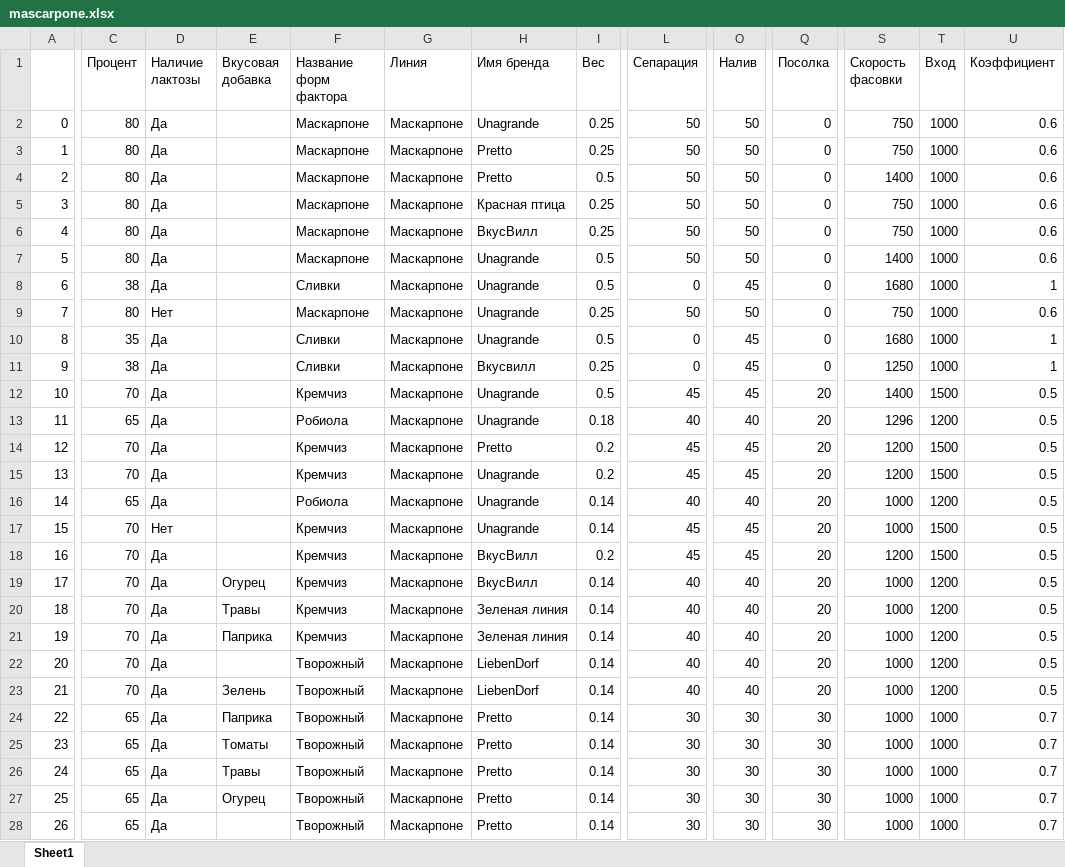
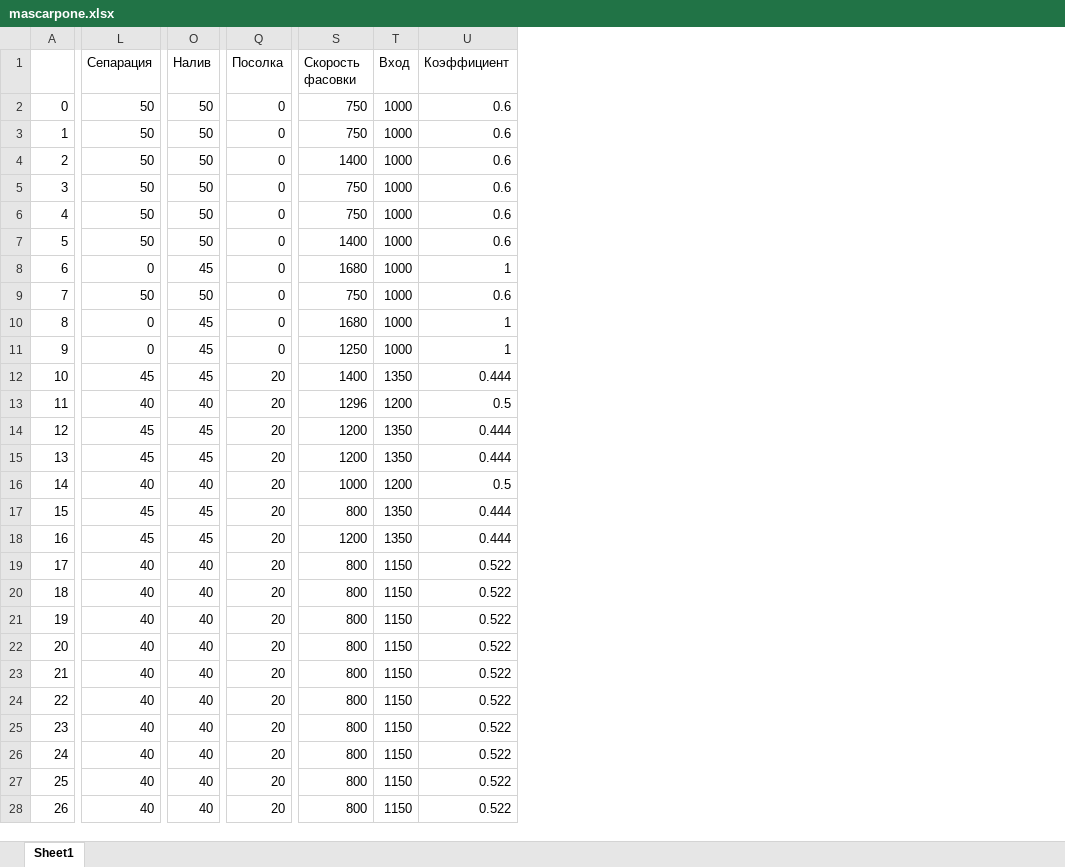
Before and after one commit to nkrokhmal/umalat, an Excel workbook: app/data/static/params/mascarpone.xlsx, sheet Sheet1, drawn as a sheet; only a part is shown, gaps mark what is left out; values as stored, in another font and other column widths than the file's, no cell formats; the diff covers the shown part only; the diff names each change by its address in the sheet, - before the commit and + after, or states it on an @@ line.

Commit message:
Mascarpone params update

```diff
--- a/app/data/static/params/mascarpone.xlsx (sheet Sheet1)
+++ b/app/data/static/params/mascarpone.xlsx (sheet Sheet1)
@@ column C (Процент) hidden, rows 2-28: 80 | 80 | 80 | 80 | 80 | 80 | 38 | 80 | 35 | 38 | 70 | 65 | 70 | 70 | 65 | 70 | 70 | 70 | 70 | 70 | 70 | 70 | 65 | 65 | 65 | 65 | 65 @@
@@ column D (Наличие лактозы) hidden, rows 2-28: Да | Да | Да | Да | Да | Да | Да | Нет | Да | Да | Да | Да | Да | Да | Да | Нет | Да | Да | Да | Да | Да | Да | Да | Да | Да | Да | Да @@
@@ column E (Вкусовая добавка) hidden, rows 19-27: Огурец | Травы | Паприка |  | Зелень | Паприка | Томаты | Травы | Огурец @@
@@ column F (Название форм фактора) hidden, rows 2-28: Маскарпоне | Маскарпоне | Маскарпоне | Маскарпоне | Маскарпоне | Маскарпоне | Сливки | Маскарпоне | Сливки | Сливки | Кремчиз | Робиола | Кремчиз | Кремчиз | Робиола | Кремчиз | Кремчиз | Кремчиз | Кремчиз | Кремчиз | Творожный | Творожный | Творожный | Творожный | Творожный | Творожный | Творожный @@
@@ column G (Линия) hidden, rows 2-28: all Маскарпоне @@
@@ column H (Имя бренда) hidden, rows 2-28: Unagrande | Pretto | Pretto | Красная птица | ВкусВилл | Unаgrande | Unаgrande | Unagrande | Unаgrande | Вкусвилл | Unagrande | Unagrande | Pretto | Unagrande | Unagrande | Unagrande | ВкусВилл | ВкусВилл | Зеленая линия | Зеленая линия | LiebenDorf | LiebenDorf | Pretto | Pretto | Pretto | Pretto | Pretto @@
@@ column I (Вес) hidden, rows 2-28: 0.25 | 0.25 | 0.5 | 0.25 | 0.25 | 0.5 | 0.5 | 0.25 | 0.5 | 0.25 | 0.5 | 0.18 | 0.2 | 0.2 | 0.14 | 0.14 | 0.2 | 0.14 | 0.14 | 0.14 | 0.14 | 0.14 | 0.14 | 0.14 | 0.14 | 0.14 | 0.14 @@
-T12 (Вход): 1500
+T12 (Вход): 1350
-U12 (Коэффициент): 0.5
+U12 (Коэффициент): 0.444
-T14:T15 (Вход): 1500
+T14:T15 (Вход): 1350
-U14:U15 (Коэффициент): 0.5
+U14:U15 (Коэффициент): 0.444
-S17 (Скорость фасовки): 1000
+S17 (Скорость фасовки): 800
-T17:T18 (Вход): 1500
+T17:T18 (Вход): 1350
-U17:U18 (Коэффициент): 0.5
+U17:U18 (Коэффициент): 0.444
-S19:S28 (Скорость фасовки): 1000
+S19:S28 (Скорость фасовки): 800
-T19:T23 (Вход): 1200
+T19:T23 (Вход): 1150
-U19:U23 (Коэффициент): 0.5
+U19:U23 (Коэффициент): 0.522
-L24:L28 (Сепарация): 30
+L24:L28 (Сепарация): 40
-O24:O28 (Налив): 30
+O24:O28 (Налив): 40
-Q24:Q28 (Посолка): 30
+Q24:Q28 (Посолка): 20
-T24:T28 (Вход): 1000
+T24:T28 (Вход): 1150
-U24:U28 (Коэффициент): 0.7
+U24:U28 (Коэффициент): 0.522
```
Also changed, not shown: 33 edited cells elsewhere in this sheet, cell formats, 8 other files.
